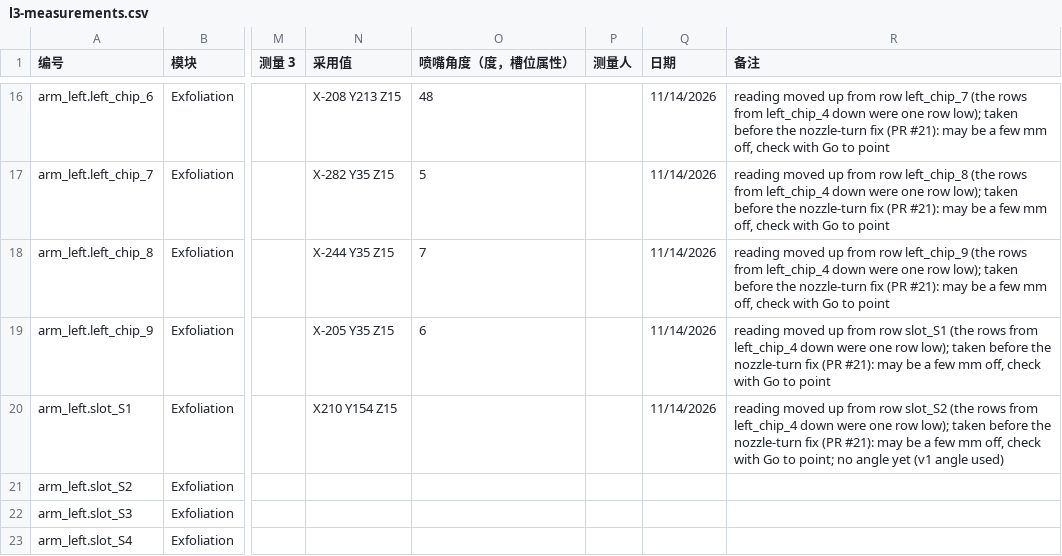
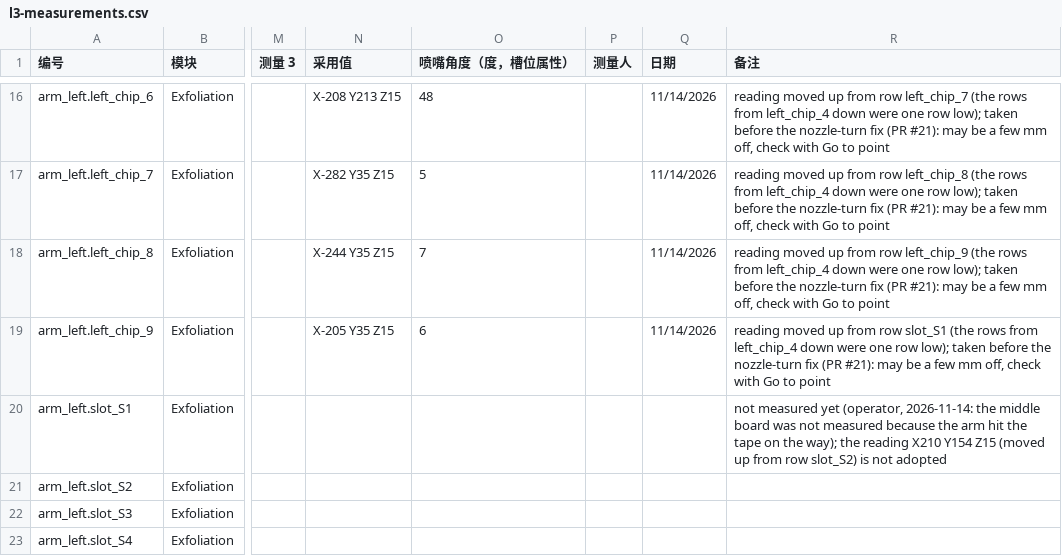
Before and after one commit to papaya2003/qumus-lab, a CSV file: docs/l3-measurements.csv, drawn as a sheet; only a part is shown, gaps mark what is left out; the diff names each change by its address in the sheet, - before the commit and + after, or states it on an @@ line.

```diff
--- a/docs/l3-measurements.csv
+++ b/docs/l3-measurements.csv
-N20 (采用值): X210 Y154 Z15
+N20 (采用值): (empty)
-Q20 (日期): 11/14/2026
+Q20 (日期): (empty)
-R20 (备注): reading moved up from row slot_S2 (the rows from left_chip_4 down were one row low); taken before the nozzle-turn fix (PR #21): may be a few mm off, check with Go to point; no angle yet (v1 angle used)
+R20 (备注): not measured yet (operator, 2026-11-14: the middle board was not measured because the arm hit the tape on the way); the reading X210 Y154 Z15 (moved up from row slot_S2) is not adopted
```
Also changed, not shown: 2 other files.
